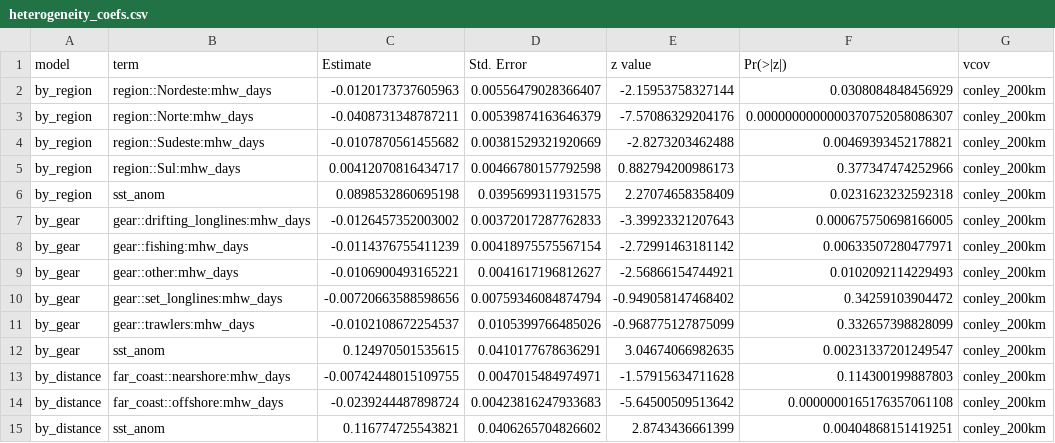
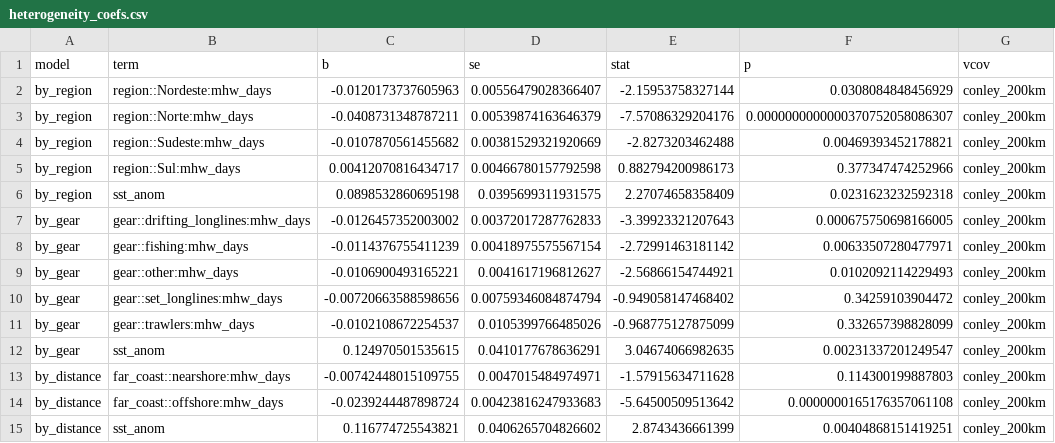
Before and after one commit to valbergregory/marine-fisheries-data-cube, a CSV file: outputs/tables/heterogeneity_coefs.csv, drawn as a sheet.

```diff
--- a/outputs/tables/heterogeneity_coefs.csv
+++ b/outputs/tables/heterogeneity_coefs.csv
@@ -1,2 +1,2 @@
-model,term,Estimate,Std. Error,z value,Pr(>|z|),vcov
+model,term,b,se,stat,p,vcov
 by_region,region::Nordeste:mhw_days,-0.0120173737605963,0.00556479028366407,-2.15953758327144,0.0308084848456929,conley_200km
```
Also changed, not shown: outputs/tables/event_study_res4.csv, outputs/tables/main_coefs_res4.csv, 8 other files.
